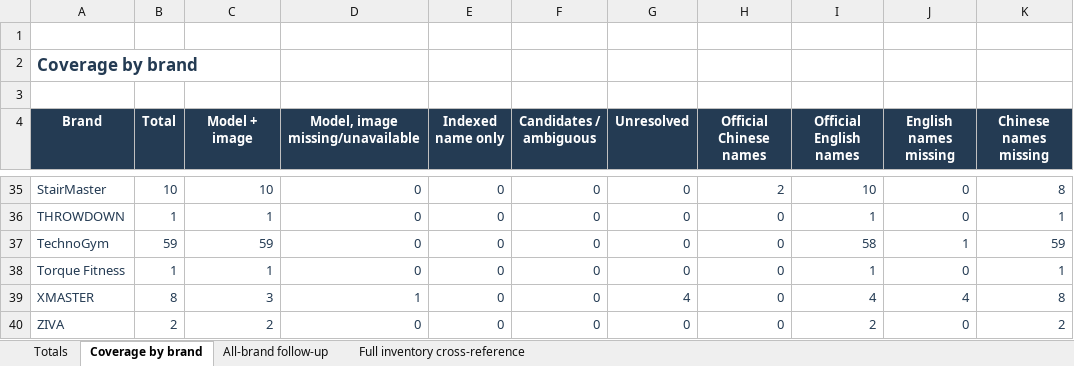
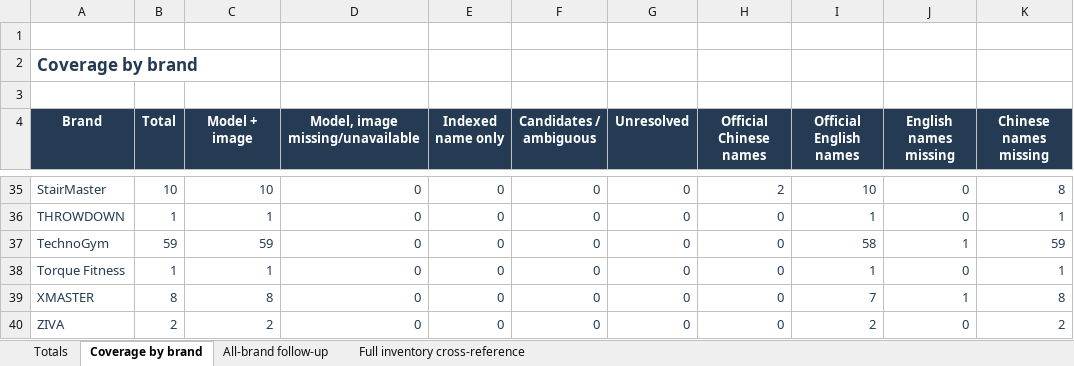
Before and after one commit to roden0609/gymory, an Excel workbook: docs/data/247-fitness-hk-official-equipment-research-2026-10-28.xlsx, sheet Coverage by brand, drawn as a sheet; only a part is shown, gaps mark what is left out; values as stored, in another font and other column widths than the file's, no borders; table styles not drawn; the diff names each change by its address in the sheet, - before the commit and + after, or states it on an @@ line.

Commit message:
feat(data): verify five XMASTER equipment records from user-supplied references
- mark IDs 1144, 1145, 1155, 1462 and 1488 as model_verified
- add product and image references with source provenance
- update the bench reference while preserving captured model data
- record the shared Drive image without inventing an official name
- sync catalog, Markdown and Excel reports with approval replay coverage

```diff
--- a/docs/data/247-fitness-hk-official-equipment-research-2026-10-28.xlsx (sheet Coverage by brand)
+++ b/docs/data/247-fitness-hk-official-equipment-research-2026-10-28.xlsx (sheet Coverage by brand)
-C39 (Model + image): 3
+C39 (Model + image): 8
-D39 (Model, image missing/unavailable): 1
+D39 (Model, image missing/unavailable): 0
-G39 (Unresolved): 4
+G39 (Unresolved): 0
-I39 (Official English names): 4
+I39 (Official English names): 7
-J39 (English names missing): 4
+J39 (English names missing): 1
```
Also changed, not shown: sheet Full inventory cross-reference, sheet Totals, 5 other files.
